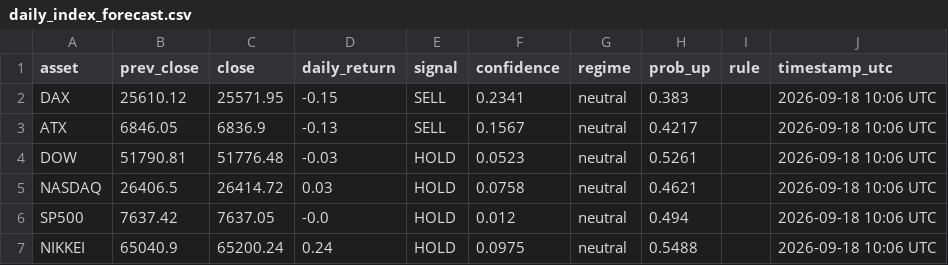
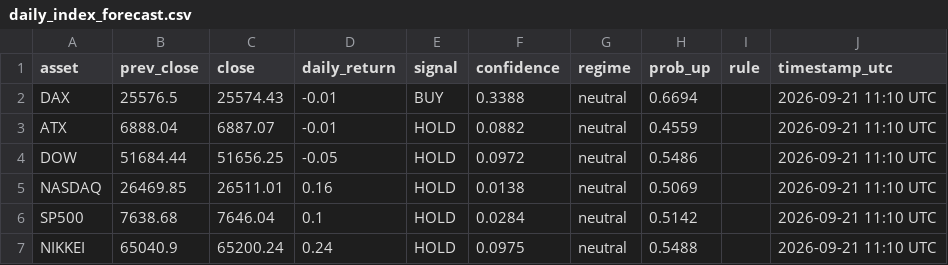
Before and after one commit to Hst332/2026Indizes, a CSV file: forecasts/daily_index_forecast.csv, drawn as a sheet.

Commit message:
Daily index forecast

```diff
--- a/forecasts/daily_index_forecast.csv
+++ b/forecasts/daily_index_forecast.csv
@@ -1,7 +1,7 @@
 asset,prev_close,close,daily_return,signal,confidence,regime,prob_up,rule,timestamp_utc
-DAX,25610.12,25571.95,-0.15,SELL,0.2341,neutral,0.383,,2026-09-18 10:06 UTC
-ATX,6846.05,6836.9,-0.13,SELL,0.1567,neutral,0.4217,,2026-09-18 10:06 UTC
-DOW,51790.81,51776.48,-0.03,HOLD,0.0523,neutral,0.5261,,2026-09-18 10:06 UTC
-NASDAQ,26406.5,26414.72,0.03,HOLD,0.0758,neutral,0.4621,,2026-09-18 10:06 UTC
-SP500,7637.42,7637.05,-0.0,HOLD,0.012,neutral,0.494,,2026-09-18 10:06 UTC
-NIKKEI,65040.9,65200.24,0.24,HOLD,0.0975,neutral,0.5488,,2026-09-18 10:06 UTC
+DAX,25576.5,25574.43,-0.01,BUY,0.3388,neutral,0.6694,,2026-09-21 11:10 UTC
+ATX,6888.04,6887.07,-0.01,HOLD,0.0882,neutral,0.4559,,2026-09-21 11:10 UTC
+DOW,51684.44,51656.25,-0.05,HOLD,0.0972,neutral,0.5486,,2026-09-21 11:10 UTC
+NASDAQ,26469.85,26511.01,0.16,HOLD,0.0138,neutral,0.5069,,2026-09-21 11:10 UTC
+SP500,7638.68,7646.04,0.1,HOLD,0.0284,neutral,0.5142,,2026-09-21 11:10 UTC
+NIKKEI,65040.9,65200.24,0.24,HOLD,0.0975,neutral,0.5488,,2026-09-21 11:10 UTC
```
Also changed, not shown: 1 other file.
